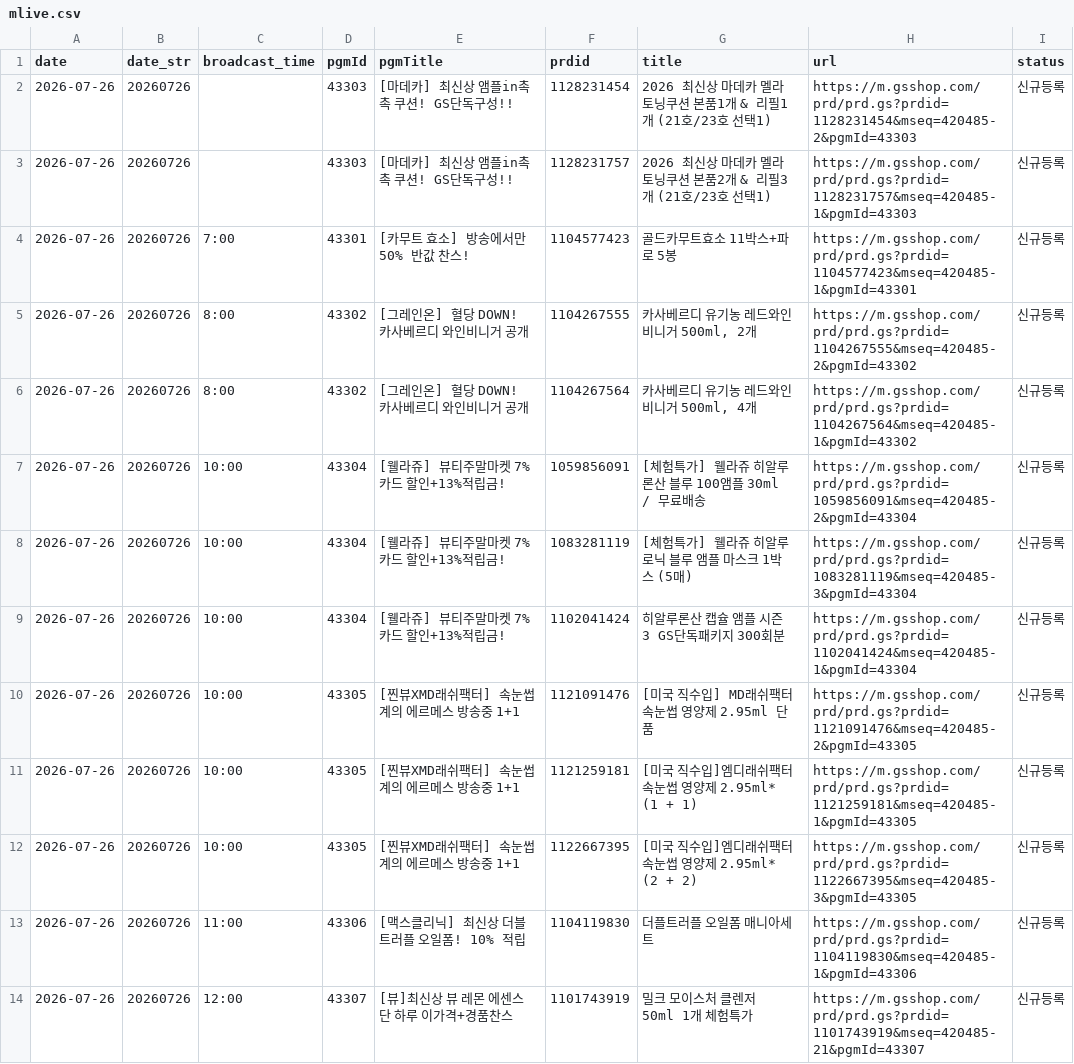
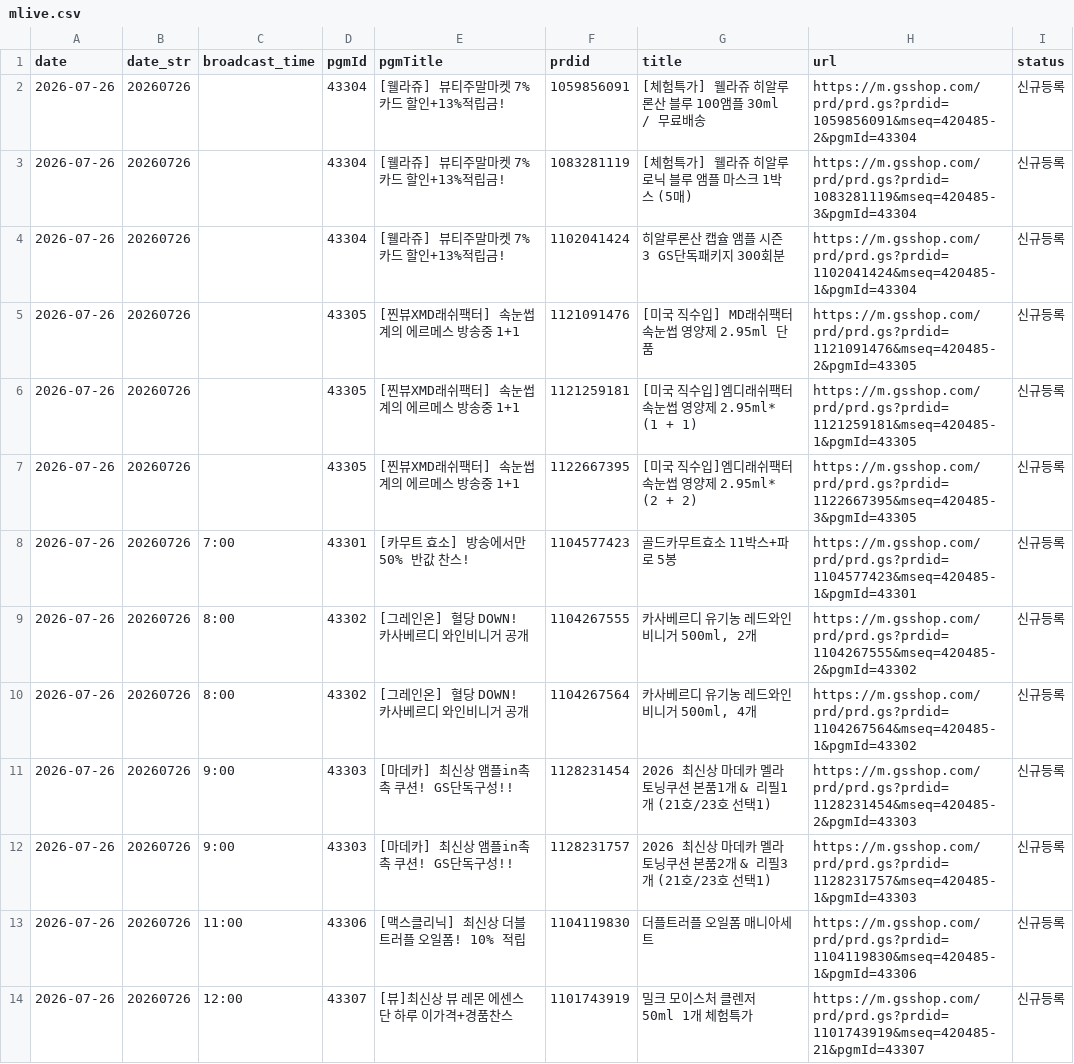
Before and after one commit to poodingcake-hue/GSMOBILE, a CSV file: data/mlive.csv, drawn as a sheet; only a part is shown.

Commit message:
deploy: b5cdf4b5761da96bbbe951797fca8ce67ad523d5

```diff
--- a/data/mlive.csv
+++ b/data/mlive.csv
@@ -1,4 +1,8 @@
 date,date_str,broadcast_time,pgmId,pgmTitle,prdid,title,url,status
-2026-07-26,20260726,,43303,[마데카] 최신상 앰플in촉촉 쿠션! GS단독구성!!,1128231454,2026 최신상 마데카 멜라토닝쿠션 본품1개 & 리필1개 (21호/23호 선택1),https://m.gsshop.com/prd/prd.gs?prdid=1128231454&mseq=420485-2&pgmId=43303,신규등록
-2026-07-26,20260726,,43303,[마데카] 최신상 앰플in촉촉 쿠션! GS단독구성!!,1128231757,2026 최신상 마데카 멜라토닝쿠션 본품2개 & 리필3개 (21호/23호 선택1),https://m.gsshop.com/prd/prd.gs?prdid=1128231757&mseq=420485-1&pgmId=43303,신규등록
+2026-07-26,20260726,,43304,[웰라쥬] 뷰티주말마켓 7%카드 할인+13%적립금!,1059856091,[체험특가] 웰라쥬 히알루론산 블루 100앰플 30ml / 무료배송,https://m.gsshop.com/prd/prd.gs?prdid=1059856091&mseq=420485-2&pgmId=43304,신규등록
+2026-07-26,20260726,,43304,[웰라쥬] 뷰티주말마켓 7%카드 할인+13%적립금!,1083281119,[체험특가] 웰라쥬 히알루로닉 블루 앰플 마스크 1박스 (5매),https://m.gsshop.com/prd/prd.gs?prdid=1083281119&mseq=420485-3&pgmId=43304,신규등록
+2026-07-26,20260726,,43304,[웰라쥬] 뷰티주말마켓 7%카드 할인+13%적립금!,1102041424,히알루론산 캡슐 앰플 시즌3 GS단독패키지 300회분,https://m.gsshop.com/prd/prd.gs?prdid=1102041424&mseq=420485-1&pgmId=43304,신규등록
+2026-07-26,20260726,,43305,[찐뷰XMD래쉬팩터] 속눈썹계의 에르메스 방송중 1+1,1121091476,[미국 직수입] MD래쉬팩터 속눈썹 영양제 2.95ml 단품,https://m.gsshop.com/prd/prd.gs?prdid=1121091476&mseq=420485-2&pgmId=43305,신규등록
+2026-07-26,20260726,,43305,[찐뷰XMD래쉬팩터] 속눈썹계의 에르메스 방송중 1+1,1121259181,[미국 직수입]엠디래쉬팩터 속눈썹 영양제 2.95ml* (1 + 1),https://m.gsshop.com/prd/prd.gs?prdid=1121259181&mseq=420485-1&pgmId=43305,신규등록
+2026-07-26,20260726,,43305,[찐뷰XMD래쉬팩터] 속눈썹계의 에르메스 방송중 1+1,1122667395,[미국 직수입]엠디래쉬팩터 속눈썹 영양제 2.95ml* (2 + 2),https://m.gsshop.com/prd/prd.gs?prdid=1122667395&mseq=420485-3&pgmId=43305,신규등록
 2026-07-26,20260726,7:00,43301,[카무트 효소] 방송에서만 50% 반값 찬스!,1104577423,골드카무트효소 11박스+파로 5봉,https://m.gsshop.com/prd/prd.gs?prdid=1104577423&mseq=420485-1&pgmId=43301,신규등록
@@ -6,8 +10,4 @@
 2026-07-26,20260726,8:00,43302,[그레인온] 혈당 DOWN! 카사베르디 와인비니거 공개,1104267564,"카사베르디 유기농 레드와인 비니거 500ml, 4개",https://m.gsshop.com/prd/prd.gs?prdid=1104267564&mseq=420485-1&pgmId=43302,신규등록
-2026-07-26,20260726,10:00,43304,[웰라쥬] 뷰티주말마켓 7%카드 할인+13%적립금!,1059856091,[체험특가] 웰라쥬 히알루론산 블루 100앰플 30ml / 무료배송,https://m.gsshop.com/prd/prd.gs?prdid=1059856091&mseq=420485-2&pgmId=43304,신규등록
-2026-07-26,20260726,10:00,43304,[웰라쥬] 뷰티주말마켓 7%카드 할인+13%적립금!,1083281119,[체험특가] 웰라쥬 히알루로닉 블루 앰플 마스크 1박스 (5매),https://m.gsshop.com/prd/prd.gs?prdid=1083281119&mseq=420485-3&pgmId=43304,신규등록
-2026-07-26,20260726,10:00,43304,[웰라쥬] 뷰티주말마켓 7%카드 할인+13%적립금!,1102041424,히알루론산 캡슐 앰플 시즌3 GS단독패키지 300회분,https://m.gsshop.com/prd/prd.gs?prdid=1102041424&mseq=420485-1&pgmId=43304,신규등록
-2026-07-26,20260726,10:00,43305,[찐뷰XMD래쉬팩터] 속눈썹계의 에르메스 방송중 1+1,1121091476,[미국 직수입] MD래쉬팩터 속눈썹 영양제 2.95ml 단품,https://m.gsshop.com/prd/prd.gs?prdid=1121091476&mseq=420485-2&pgmId=43305,신규등록
-2026-07-26,20260726,10:00,43305,[찐뷰XMD래쉬팩터] 속눈썹계의 에르메스 방송중 1+1,1121259181,[미국 직수입]엠디래쉬팩터 속눈썹 영양제 2.95ml* (1 + 1),https://m.gsshop.com/prd/prd.gs?prdid=1121259181&mseq=420485-1&pgmId=43305,신규등록
-2026-07-26,20260726,10:00,43305,[찐뷰XMD래쉬팩터] 속눈썹계의 에르메스 방송중 1+1,1122667395,[미국 직수입]엠디래쉬팩터 속눈썹 영양제 2.95ml* (2 + 2),https://m.gsshop.com/prd/prd.gs?prdid=1122667395&mseq=420485-3&pgmId=43305,신규등록
+2026-07-26,20260726,9:00,43303,[마데카] 최신상 앰플in촉촉 쿠션! GS단독구성!!,1128231454,2026 최신상 마데카 멜라토닝쿠션 본품1개 & 리필1개 (21호/23호 선택1),https://m.gsshop.com/prd/prd.gs?prdid=1128231454&mseq=420485-2&pgmId=43303,신규등록
+2026-07-26,20260726,9:00,43303,[마데카] 최신상 앰플in촉촉 쿠션! GS단독구성!!,1128231757,2026 최신상 마데카 멜라토닝쿠션 본품2개 & 리필3개 (21호/23호 선택1),https://m.gsshop.com/prd/prd.gs?prdid=1128231757&mseq=420485-1&pgmId=43303,신규등록
 2026-07-26,20260726,11:00,43306,[맥스클리닉] 최신상 더블트러플 오일폼! 10% 적립,1104119830,더플트러플 오일폼 매니아세트,https://m.gsshop.com/prd/prd.gs?prdid=1104119830&mseq=420485-1&pgmId=43306,신규등록
```
